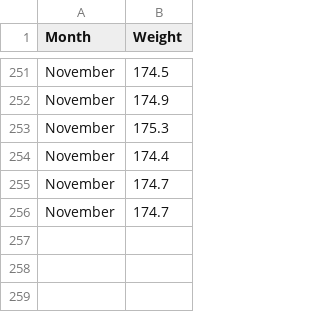
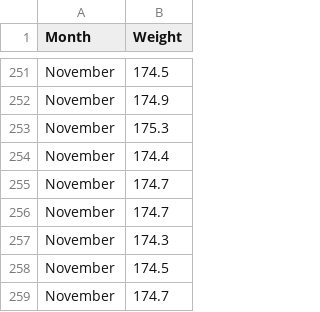
Before and after one commit to Damian89/Python, a CSV file: boxplot/wdmonthname.csv, drawn as a sheet; only a part is shown, gaps mark what is left out.

```diff
--- a/boxplot/wdmonthname.csv
+++ b/boxplot/wdmonthname.csv
@@ -256 +256,4 @@ November,174.7
 November,174.7
+November,174.3
+November,174.5
+November,174.7
```
Also changed, not shown: 2 other files.
